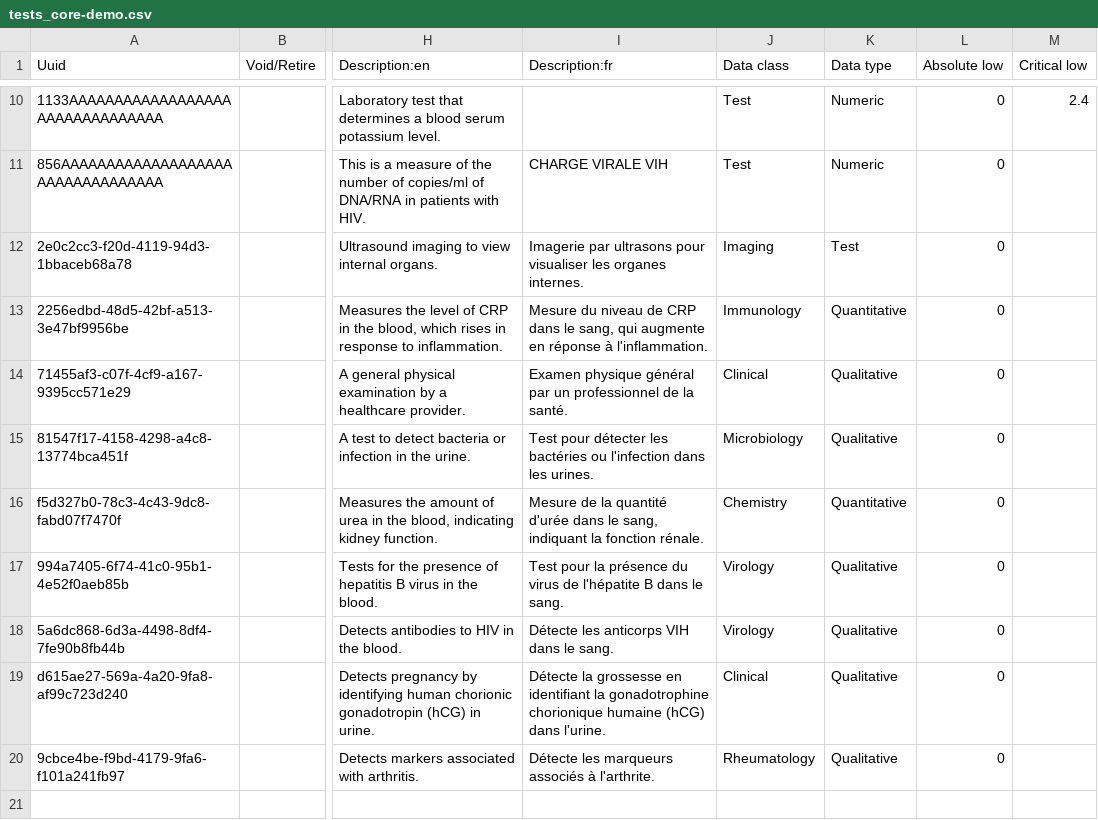
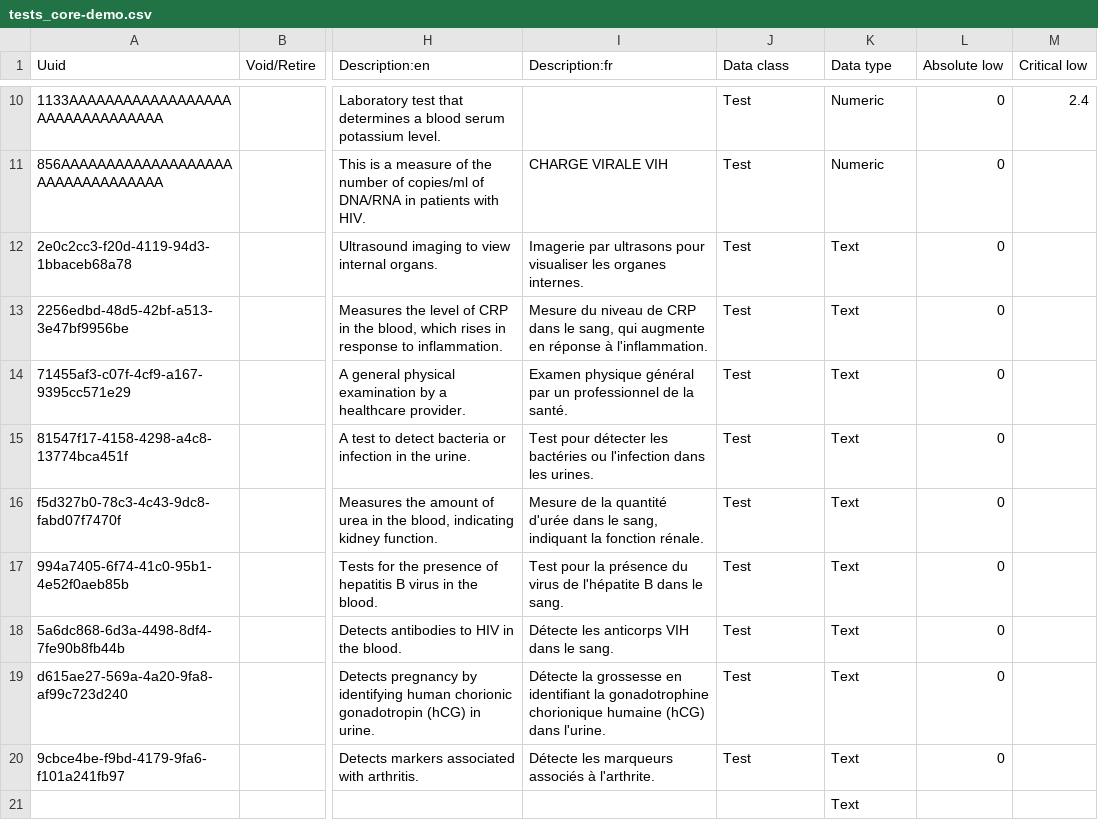
Before and after one commit to isaac-maya/UVL-EMR, a CSV file: distro/configs/openmrs/initializer_config/concepts/tests_core-demo.csv, drawn as a sheet; only a part is shown, gaps mark what is left out; rows hold the shown columns only; the diff names each change by its address in the sheet, - before the commit and + after, or states it on an @@ line.

Commit message:
Change Datatypes and Class names

```diff
--- a/distro/configs/openmrs/initializer_config/concepts/tests_core-demo.csv
+++ b/distro/configs/openmrs/initializer_config/concepts/tests_core-demo.csv
-J12 (Data class): Imaging
+J12 (Data class): Test
-K12 (Data type): Test
+K12 (Data type): Text
-J13 (Data class): Immunology
+J13 (Data class): Test
-K13 (Data type): Quantitative
+K13 (Data type): Text
-J14 (Data class): Clinical
+J14 (Data class): Test
-K14:K15 (Data type): Qualitative
+K14:K15 (Data type): Text
-J15 (Data class): Microbiology
+J15 (Data class): Test
-J16 (Data class): Chemistry
+J16 (Data class): Test
-K16 (Data type): Quantitative
+K16 (Data type): Text
-J17:J18 (Data class): Virology
+J17:J18 (Data class): Test
-K17:K20 (Data type): Qualitative
+K17:K20 (Data type): Text
-J19 (Data class): Clinical
+J19 (Data class): Test
-J20 (Data class): Rheumatology
+J20 (Data class): Test
+row 21:  |  |  |  |  | Text
```
